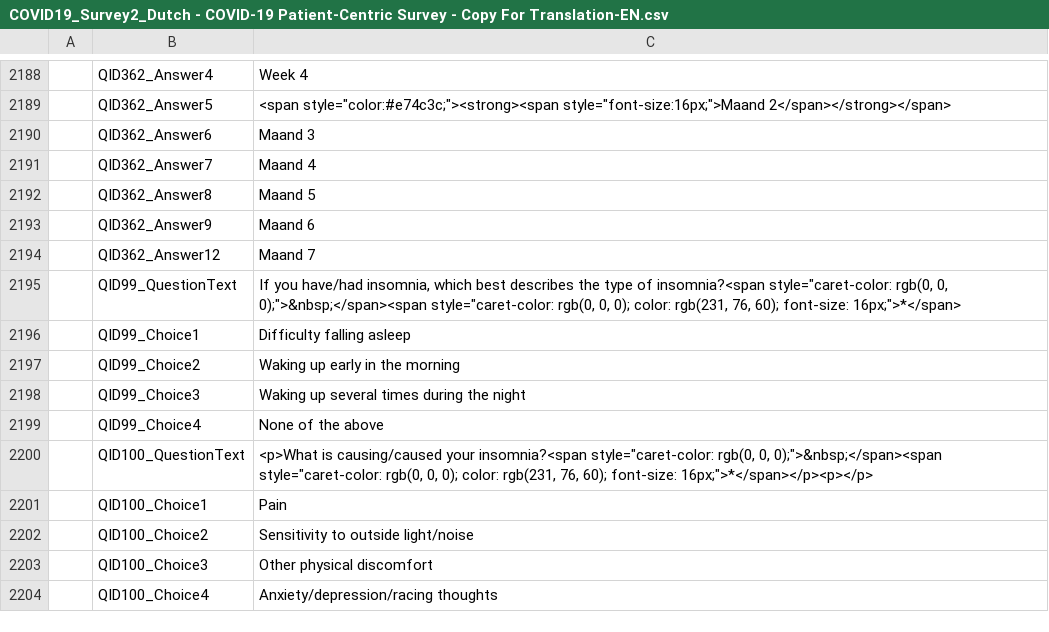
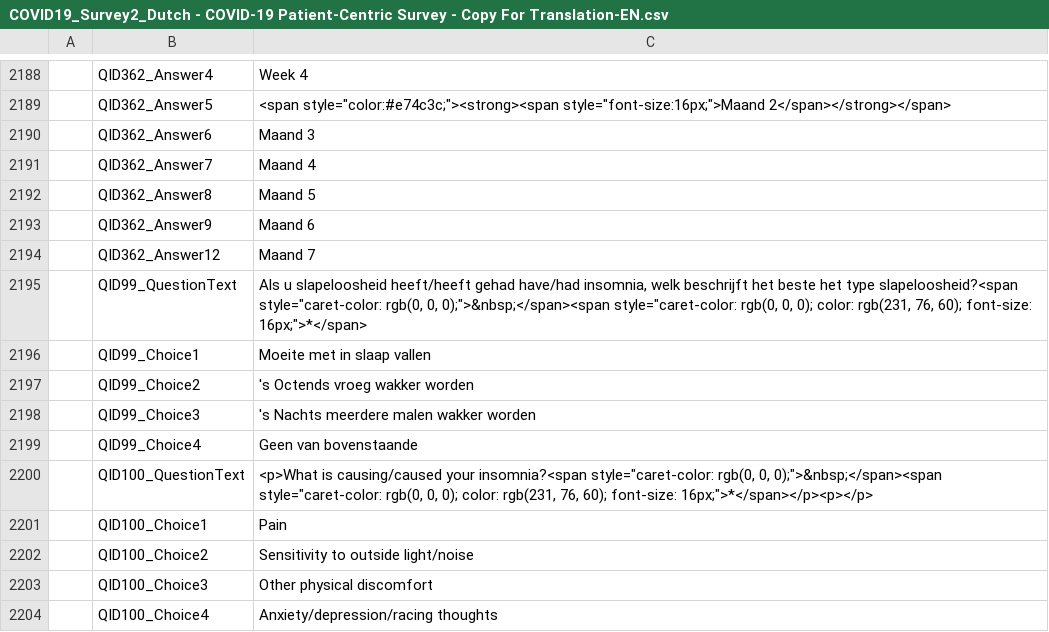
Before and after one commit to msteenhagen/vertaling-covid-vragenlijst, a CSV file: COVID19_Survey2_Dutch - COVID-19 Patient-Centric Survey - Copy For Translation-EN.csv, drawn as a sheet; only a part is shown, gaps mark what is left out; the diff names each change by its address in the sheet, - before the commit and + after, or states it on an @@ line.

Commit message:
translate QID99

```diff
--- a/COVID19_Survey2_Dutch - COVID-19 Patient-Centric Survey - Copy For Translation-EN.csv
+++ b/COVID19_Survey2_Dutch - COVID-19 Patient-Centric Survey - Copy For Translation-EN.csv
-C2195: If you have/had insomnia, which best describes the type of insomnia?<span style="caret-color: rgb(0,…
+C2195: Als u slapeloosheid heeft/heeft gehad have/had insomnia, welk beschrijft het beste het type slapeloosheid?<span style="caret-color: rgb(0,…
-C2196: Difficulty falling asleep
+C2196: Moeite met in slaap vallen
-C2197: Waking up early in the morning
+C2197: 's Octends vroeg wakker worden
-C2198: Waking up several times during the night
+C2198: 's Nachts meerdere malen wakker worden
-C2199: None of the above
+C2199: Geen van bovenstaande
```
